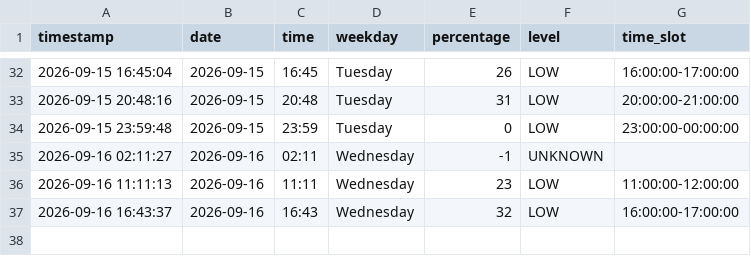
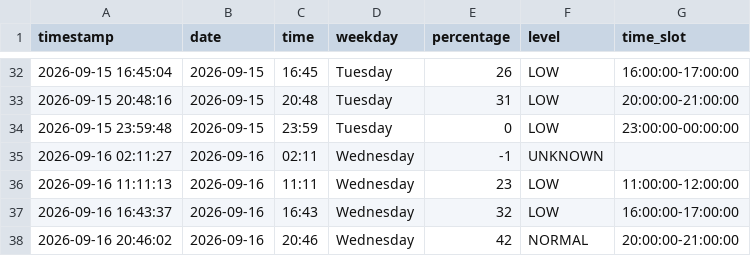
Before and after one commit to Gallenkamp/AIBarmen, a CSV file: data/occupancy.csv, drawn as a sheet; only a part is shown, gaps mark what is left out; the diff names each change by its address in the sheet, - before the commit and + after, or states it on an @@ line.

```diff
--- a/data/occupancy.csv
+++ b/data/occupancy.csv
+row 38: 2026-09-16 20:46:02 | 2026-09-16 | 20:46 | Wednesday | 42 | NORMAL | 20:00:00-21:00:00
```
Also changed, not shown: 2 other files.
